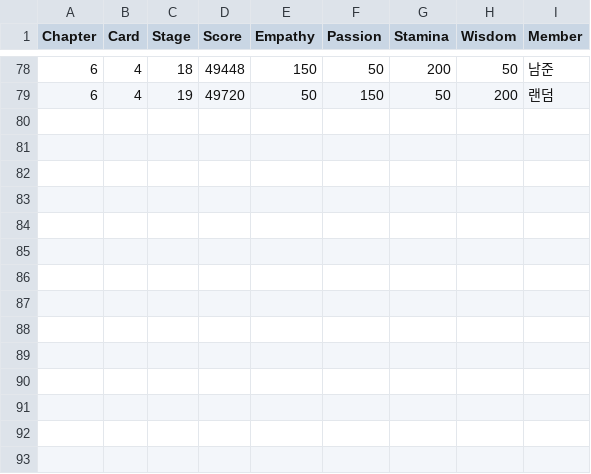
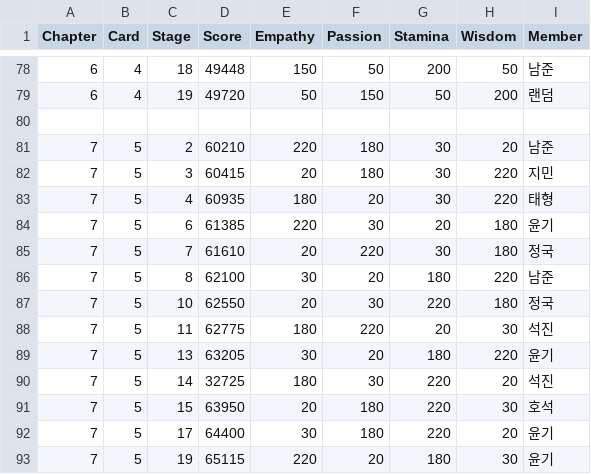
Before and after one commit to imFlyLikeG6/imflylikeg6.github.io, a CSV file: script/BTS_story.csv, drawn as a sheet; only a part is shown, gaps mark what is left out; the diff names each change by its address in the sheet, - before the commit and + after, or states it on an @@ line.

Commit message:
Update BTS_story.csv

```diff
--- a/script/BTS_story.csv
+++ b/script/BTS_story.csv
+row 80: (empty)
+row 81: 7 | 5 | 2 | 60210 | 220 | 180 | 30 | 20 | 남준
+row 82: 7 | 5 | 3 | 60415 | 20 | 180 | 30 | 220 | 지민
+row 83: 7 | 5 | 4 | 60935 | 180 | 20 | 30 | 220 | 태형
+row 84: 7 | 5 | 6 | 61385 | 220 | 30 | 20 | 180 | 윤기
+row 85: 7 | 5 | 7 | 61610 | 20 | 220 | 30 | 180 | 정국
+row 86: 7 | 5 | 8 | 62100 | 30 | 20 | 180 | 220 | 남준
+row 87: 7 | 5 | 10 | 62550 | 20 | 30 | 220 | 180 | 정국
+row 88: 7 | 5 | 11 | 62775 | 180 | 220 | 20 | 30 | 석진
+row 89: 7 | 5 | 13 | 63205 | 30 | 20 | 180 | 220 | 윤기
+row 90: 7 | 5 | 14 | 32725 | 180 | 30 | 220 | 20 | 석진
+row 91: 7 | 5 | 15 | 63950 | 20 | 180 | 220 | 30 | 호석
+row 92: 7 | 5 | 17 | 64400 | 30 | 180 | 220 | 20 | 윤기
+row 93: 7 | 5 | 19 | 65115 | 220 | 20 | 180 | 30 | 윤기
```
